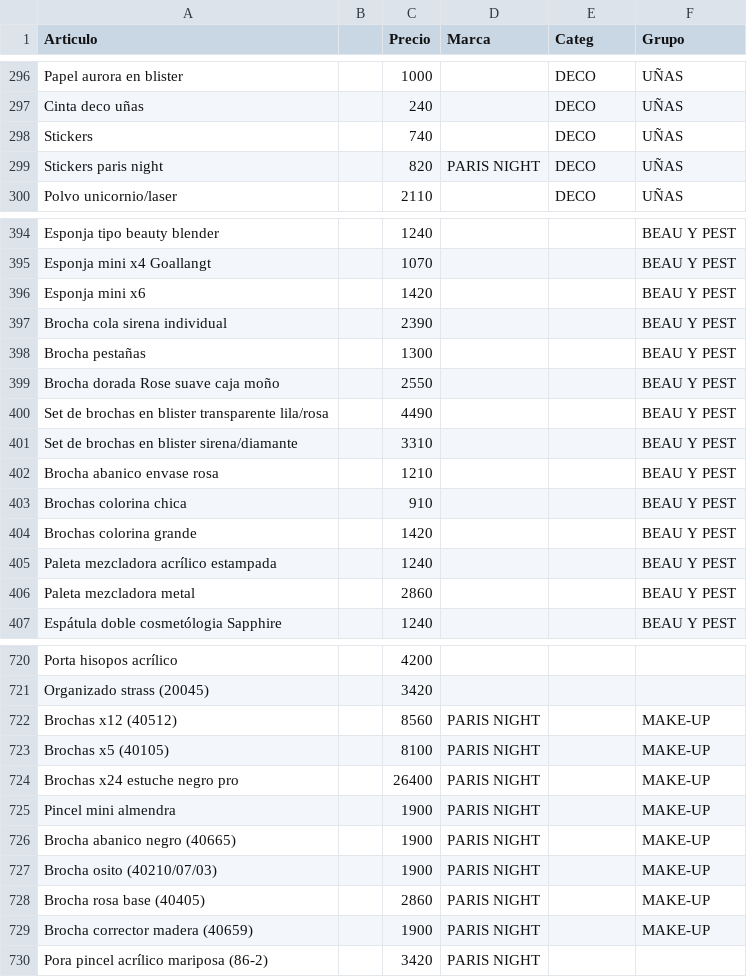
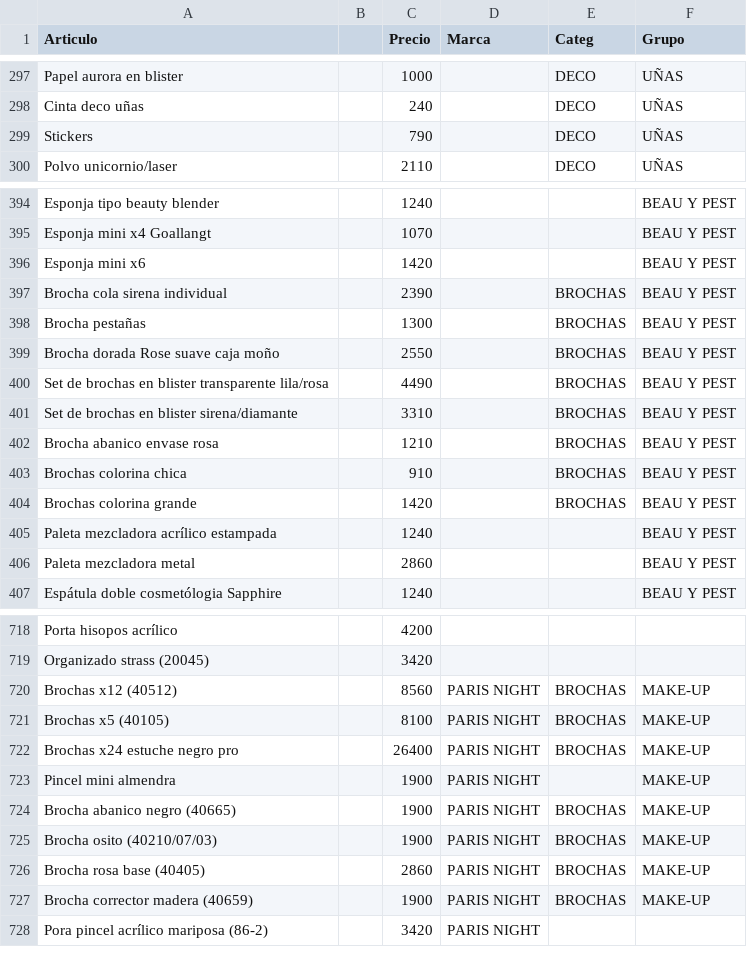
Before and after one commit to gustavojm/turma, a CSV file: lista.csv, drawn as a sheet; only a part is shown, gaps mark what is left out; the diff covers the shown part only.

```diff
--- a/lista.csv
+++ b/lista.csv
@@ -297,4 +298,3 @@ Papel aurora en blister,,1000,,DECO,UÑAS
 Cinta deco uñas,,240,,DECO,UÑAS
-Stickers ,,740,,DECO,UÑAS
-Stickers paris night,,820,PARIS NIGHT,DECO,UÑAS
+Stickers ,,790,,DECO,UÑAS
 Polvo unicornio/laser,,2110,,DECO,UÑAS
@@ -396,10 +396,10 @@ Esponja mini x4 Goallangt ,,1070,,,BEAU Y PEST
 Esponja mini x6,,1420,,,BEAU Y PEST
-Brocha cola sirena individual,,2390,,,BEAU Y PEST
-Brocha pestañas,,1300,,,BEAU Y PEST
-Brocha dorada Rose suave caja moño ,,2550,,,BEAU Y PEST
-Set de brochas en blister transparente lila/rosa,,4490,,,BEAU Y PEST
-Set de brochas en blister sirena/diamante,,3310,,,BEAU Y PEST
-Brocha abanico envase rosa,,1210,,,BEAU Y PEST
-Brochas colorina chica,,910,,,BEAU Y PEST
-Brochas colorina grande,,1420,,,BEAU Y PEST
+Brocha cola sirena individual,,2390,,BROCHAS,BEAU Y PEST
+Brocha pestañas,,1300,,BROCHAS,BEAU Y PEST
+Brocha dorada Rose suave caja moño ,,2550,,BROCHAS,BEAU Y PEST
+Set de brochas en blister transparente lila/rosa,,4490,,BROCHAS,BEAU Y PEST
+Set de brochas en blister sirena/diamante,,3310,,BROCHAS,BEAU Y PEST
+Brocha abanico envase rosa,,1210,,BROCHAS,BEAU Y PEST
+Brochas colorina chica,,910,,BROCHAS,BEAU Y PEST
+Brochas colorina grande,,1420,,BROCHAS,BEAU Y PEST
 Paleta mezcladora acrílico estampada ,,1240,,,BEAU Y PEST
@@ -721,10 +719,10 @@ Porta hisopos acrílico,,4200,,,
 Organizado strass (20045),,3420,,,
-Brochas x12 (40512),,8560,PARIS NIGHT,,MAKE-UP
-Brochas x5 (40105),,8100,PARIS NIGHT,,MAKE-UP
-Brochas x24 estuche negro pro,,26400,PARIS NIGHT,,MAKE-UP
+Brochas x12 (40512),,8560,PARIS NIGHT,BROCHAS,MAKE-UP
+Brochas x5 (40105),,8100,PARIS NIGHT,BROCHAS,MAKE-UP
+Brochas x24 estuche negro pro,,26400,PARIS NIGHT,BROCHAS,MAKE-UP
 Pincel mini almendra,,1900,PARIS NIGHT,,MAKE-UP
-Brocha abanico negro (40665),,1900,PARIS NIGHT,,MAKE-UP
-Brocha osito (40210/07/03),,1900,PARIS NIGHT,,MAKE-UP
-Brocha rosa base (40405),,2860,PARIS NIGHT,,MAKE-UP
-Brocha corrector madera (40659),,1900,PARIS NIGHT,,MAKE-UP
+Brocha abanico negro (40665),,1900,PARIS NIGHT,BROCHAS,MAKE-UP
+Brocha osito (40210/07/03),,1900,PARIS NIGHT,BROCHAS,MAKE-UP
+Brocha rosa base (40405),,2860,PARIS NIGHT,BROCHAS,MAKE-UP
+Brocha corrector madera (40659),,1900,PARIS NIGHT,BROCHAS,MAKE-UP
 Pora pincel acrílico mariposa (86-2),,3420,PARIS NIGHT,,
```
Also changed, not shown: 4 added rows, 2 removed rows and 88 edited cells elsewhere in this file.
